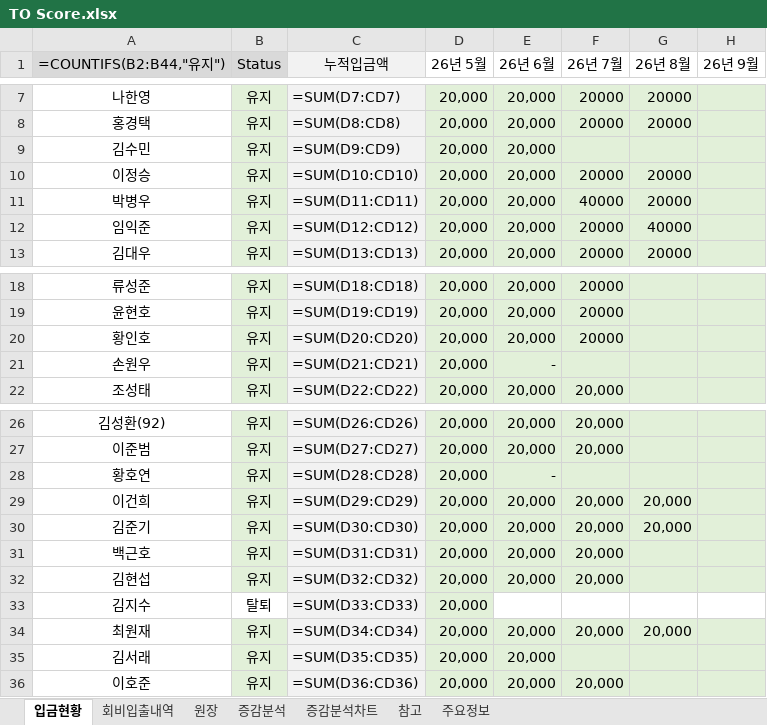
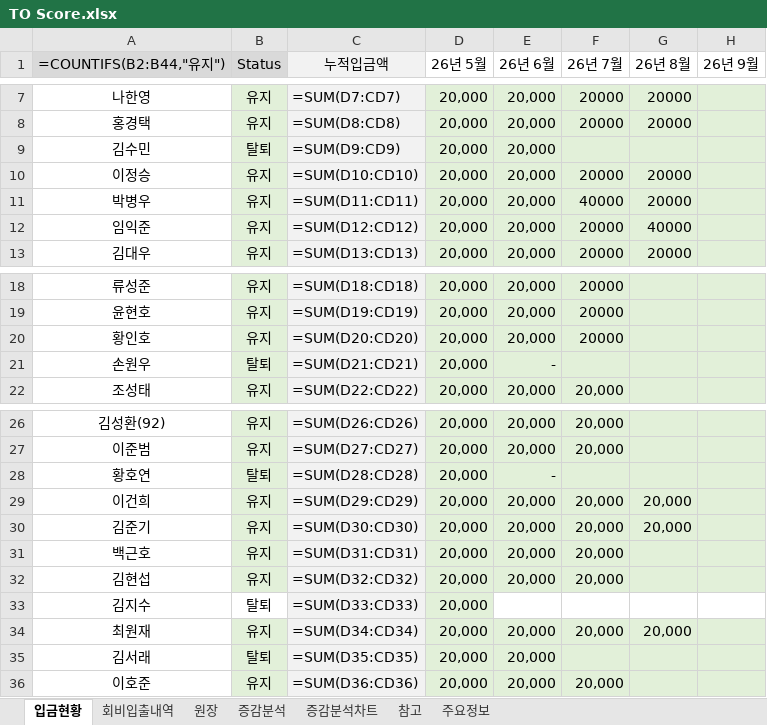
Before and after one commit to jiok11889-spec/TO-Score, an Excel workbook: finance/data/TO Score.xlsx, sheet 입금현황, drawn as a sheet; only a part is shown, gaps mark what is left out; values as stored, in another font and other column widths than the file's, no borders; formulas without a stored value are shown as written; conditional formats not drawn; the diff names each change by its address in the sheet, - before the commit and + after, or states it on an @@ line.

```diff
--- a/finance/data/TO Score.xlsx (sheet 입금현황)
+++ b/finance/data/TO Score.xlsx (sheet 입금현황)
-B9 (Status): 유지
+B9 (Status): 탈퇴
-B21 (Status): 유지
+B21 (Status): 탈퇴
-B28 (Status): 유지
+B28 (Status): 탈퇴
-B35 (Status): 유지
+B35 (Status): 탈퇴
```
Also changed, not shown: 3 other files.
